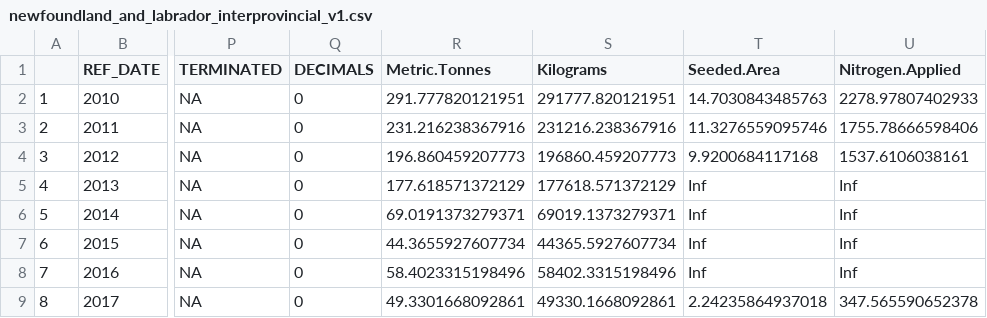
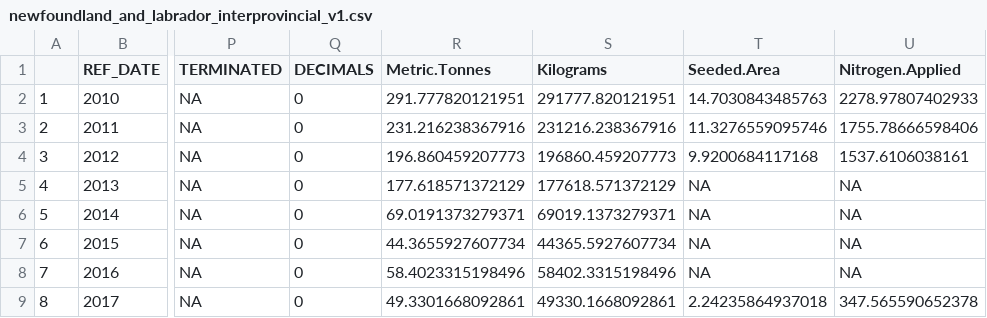
Before and after one commit to afarme3/401_Nitrogen_Agriculture, a CSV file: data/Converted/Interprovincial/newfoundland_and_labrador_interprovincial_v1.csv, drawn as a sheet; only a part is shown, gaps mark what is left out; the diff names each change by its address in the sheet, - before the commit and + after, or states it on an @@ line.

Commit message:
Updated data files

```diff
--- a/data/Converted/Interprovincial/newfoundland_and_labrador_interprovincial_v1.csv
+++ b/data/Converted/Interprovincial/newfoundland_and_labrador_interprovincial_v1.csv
-T5:T8 (Seeded.Area): Inf
+T5:T8 (Seeded.Area): NA
-U5:U8 (Nitrogen.Applied): Inf
+U5:U8 (Nitrogen.Applied): NA
```
Also changed, not shown: 31 other files.
